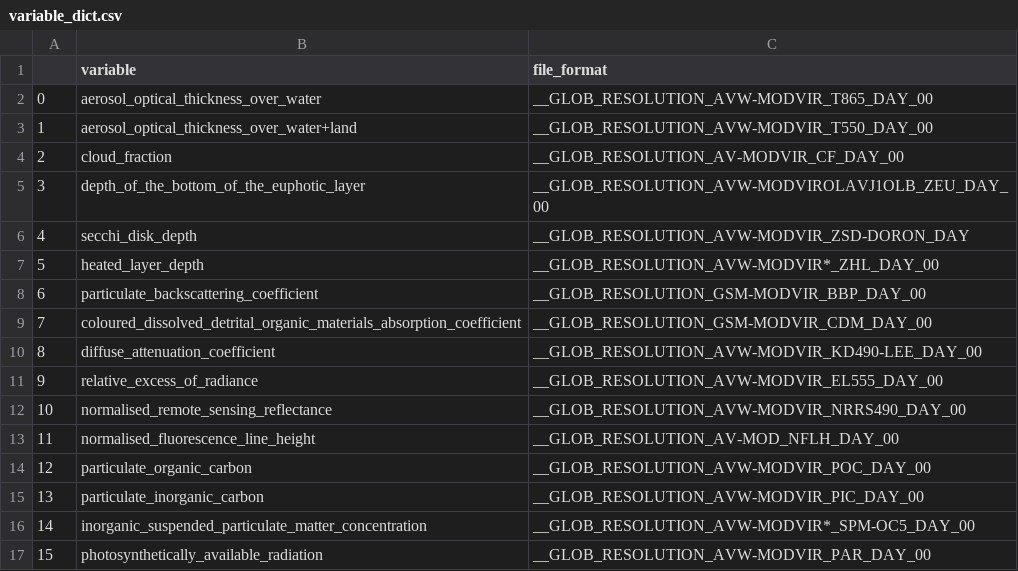
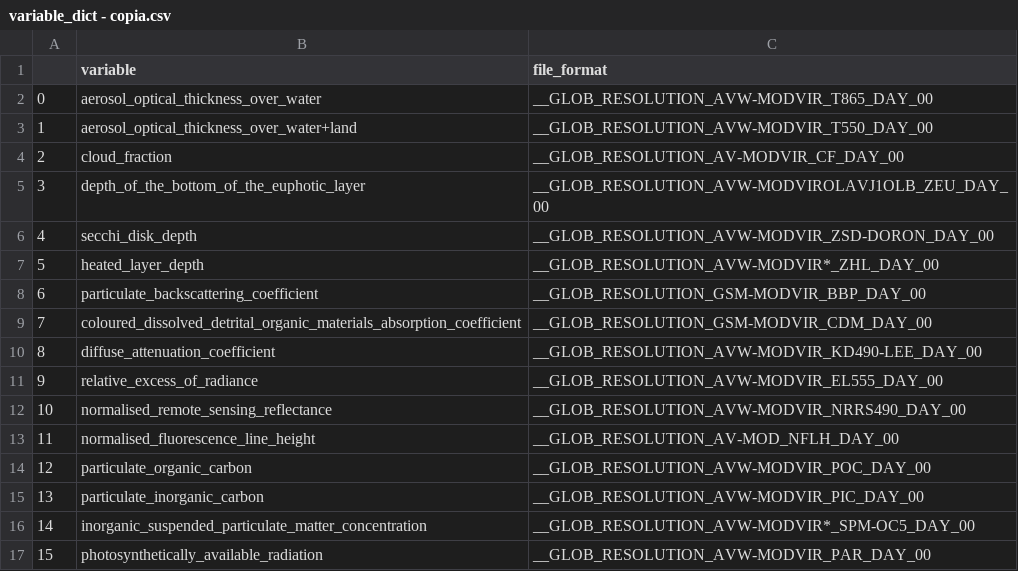
Before and after one commit to Xteom/COBI-Analysis, a CSV file: etl/input/variable_dict - copia.csv (was other/variable_dict.csv), drawn as a sheet; the diff names each change by its address in the sheet, - before the commit and + after, or states it on an @@ line.

Commit message:
added etl scripts for each data source

```diff
--- a/other/variable_dict.csv
+++ b/etl/input/variable_dict - copia.csv
-C6 (file_format): __GLOB_RESOLUTION_AVW-MODVIR_ZSD-DORON_DAY
+C6 (file_format): __GLOB_RESOLUTION_AVW-MODVIR_ZSD-DORON_DAY_00
```
Also changed, not shown: 29 other files.
